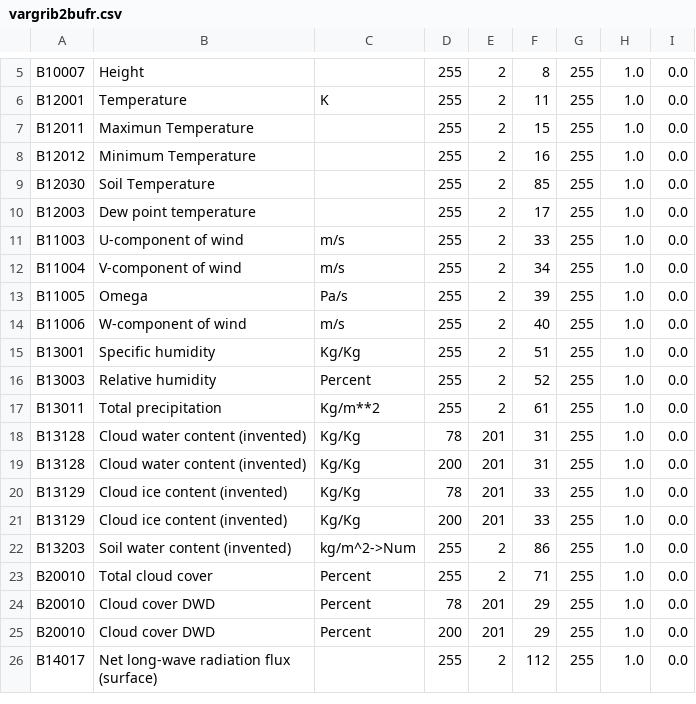
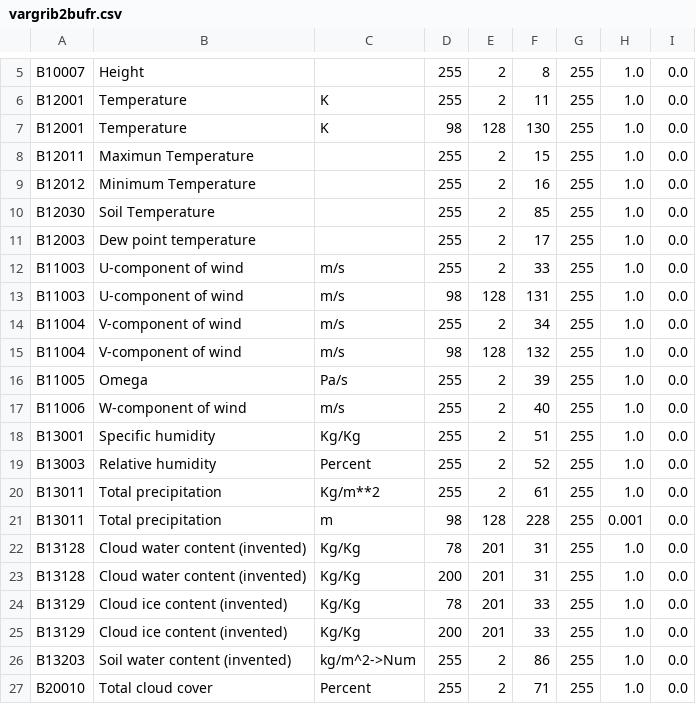
Before and after one commit to ARPA-SIMC/libsim, a CSV file: data/vargrib2bufr.csv, drawn as a sheet; only a part is shown, gaps mark what is left out; the shorter side is filled out with more unchanged rows.

Commit message:
Added variables for ECMWF grib table.
git-svn-id: https://svn.smr.arpa.emr.it/vol7d/trunk@676 500a5620-302c-0410-bb8c-d54761bbe776

```diff
--- a/data/vargrib2bufr.csv
+++ b/data/vargrib2bufr.csv
@@ -6,2 +6,3 @@ B10007,Height,,255,2,8,255,1.0,0.0
 B12001,Temperature,K,255,2,11,255,1.0,0.0
+B12001,Temperature,K,98,128,130,255,1.0,0.0
 B12011,Maximun Temperature,,255,2,15,255,1.0,0.0
@@ -11,3 +12,5 @@ B12003,Dew point temperature,,255,2,17,255,1.0,0.0
 B11003,U-component of wind,m/s,255,2,33,255,1.0,0.0
+B11003,U-component of wind,m/s,98,128,131,255,1.0,0.0
 B11004,V-component of wind,m/s,255,2,34,255,1.0,0.0
+B11004,V-component of wind,m/s,98,128,132,255,1.0,0.0
 B11005,Omega,Pa/s,255,2,39,255,1.0,0.0
@@ -17,2 +20,3 @@ B13003,Relative humidity,Percent,255,2,52,255,1.0,0.0
 B13011,Total precipitation,Kg/m**2,255,2,61,255,1.0,0.0
+B13011,Total precipitation,m,98,128,228,255,0.001,0.0
 B13128,Cloud water content (invented),Kg/Kg,78,201,31,255,1.0,0.0
```
